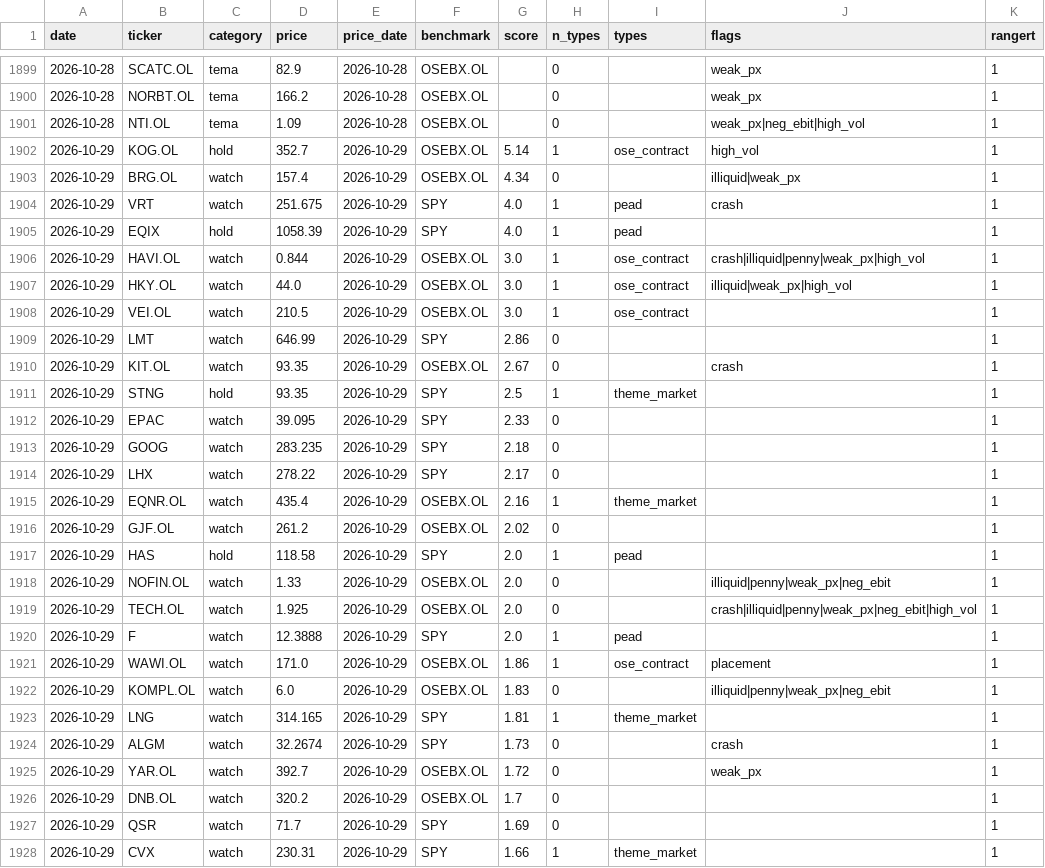
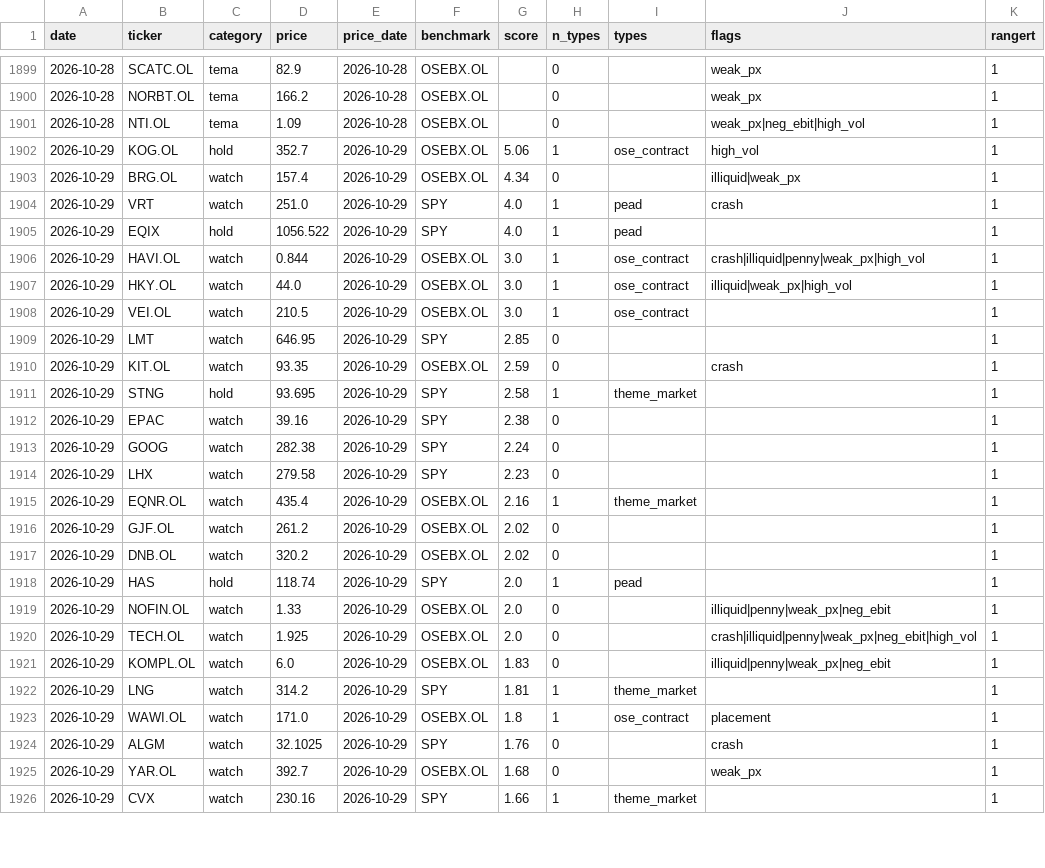
Before and after one commit to Feelwet/signal-tool, a CSV file: logs/categories.csv, drawn as a sheet; only a part is shown, gaps mark what is left out; the diff covers the shown part only.

```diff
--- a/logs/categories.csv
+++ b/logs/categories.csv
@@ -1901,6 +1901,6 @@ date,ticker,category,price,price_date,benchmark,score,n_types,types,flags,ranger
 2026-10-28,NTI.OL,tema,1.09,2026-10-28,OSEBX.OL,,0,,weak_px|neg_ebit|high_vol,1
-2026-10-29,KOG.OL,hold,352.7,2026-10-29,OSEBX.OL,5.14,1,ose_contract,high_vol,1
+2026-10-29,KOG.OL,hold,352.7,2026-10-29,OSEBX.OL,5.06,1,ose_contract,high_vol,1
 2026-10-29,BRG.OL,watch,157.4,2026-10-29,OSEBX.OL,4.34,0,,illiquid|weak_px,1
-2026-10-29,VRT,watch,251.675,2026-10-29,SPY,4.0,1,pead,crash,1
-2026-10-29,EQIX,hold,1058.39,2026-10-29,SPY,4.0,1,pead,,1
+2026-10-29,VRT,watch,251.0,2026-10-29,SPY,4.0,1,pead,crash,1
+2026-10-29,EQIX,hold,1056.522,2026-10-29,SPY,4.0,1,pead,,1
 2026-10-29,HAVI.OL,watch,0.844,2026-10-29,OSEBX.OL,3.0,1,ose_contract,crash|illiquid|penny|weak_px|high_vol,1
@@ -1908,21 +1908,19 @@ date,ticker,category,price,price_date,benchmark,score,n_types,types,flags,ranger
 2026-10-29,VEI.OL,watch,210.5,2026-10-29,OSEBX.OL,3.0,1,ose_contract,,1
-2026-10-29,LMT,watch,646.99,2026-10-29,SPY,2.86,0,,,1
-2026-10-29,KIT.OL,watch,93.35,2026-10-29,OSEBX.OL,2.67,0,,crash,1
-2026-10-29,STNG,hold,93.35,2026-10-29,SPY,2.5,1,theme_market,,1
-2026-10-29,EPAC,watch,39.095,2026-10-29,SPY,2.33,0,,,1
-2026-10-29,GOOG,watch,283.235,2026-10-29,SPY,2.18,0,,,1
-2026-10-29,LHX,watch,278.22,2026-10-29,SPY,2.17,0,,,1
+2026-10-29,LMT,watch,646.95,2026-10-29,SPY,2.85,0,,,1
+2026-10-29,KIT.OL,watch,93.35,2026-10-29,OSEBX.OL,2.59,0,,crash,1
+2026-10-29,STNG,hold,93.695,2026-10-29,SPY,2.58,1,theme_market,,1
+2026-10-29,EPAC,watch,39.16,2026-10-29,SPY,2.38,0,,,1
+2026-10-29,GOOG,watch,282.38,2026-10-29,SPY,2.24,0,,,1
+2026-10-29,LHX,watch,279.58,2026-10-29,SPY,2.23,0,,,1
 2026-10-29,EQNR.OL,watch,435.4,2026-10-29,OSEBX.OL,2.16,1,theme_market,,1
 2026-10-29,GJF.OL,watch,261.2,2026-10-29,OSEBX.OL,2.02,0,,,1
-2026-10-29,HAS,hold,118.58,2026-10-29,SPY,2.0,1,pead,,1
+2026-10-29,DNB.OL,watch,320.2,2026-10-29,OSEBX.OL,2.02,0,,,1
+2026-10-29,HAS,hold,118.74,2026-10-29,SPY,2.0,1,pead,,1
 2026-10-29,NOFIN.OL,watch,1.33,2026-10-29,OSEBX.OL,2.0,0,,illiquid|penny|weak_px|neg_ebit,1
 2026-10-29,TECH.OL,watch,1.925,2026-10-29,OSEBX.OL,2.0,0,,crash|illiquid|penny|weak_px|neg_ebit|high_vol,1
-2026-10-29,F,watch,12.3888,2026-10-29,SPY,2.0,1,pead,,1
-2026-10-29,WAWI.OL,watch,171.0,2026-10-29,OSEBX.OL,1.86,1,ose_contract,placement,1
 2026-10-29,KOMPL.OL,watch,6.0,2026-10-29,OSEBX.OL,1.83,0,,illiquid|penny|weak_px|neg_ebit,1
-2026-10-29,LNG,watch,314.165,2026-10-29,SPY,1.81,1,theme_market,,1
-2026-10-29,ALGM,watch,32.2674,2026-10-29,SPY,1.73,0,,crash,1
-2026-10-29,YAR.OL,watch,392.7,2026-10-29,OSEBX.OL,1.72,0,,weak_px,1
-2026-10-29,DNB.OL,watch,320.2,2026-10-29,OSEBX.OL,1.7,0,,,1
-2026-10-29,QSR,watch,71.7,2026-10-29,SPY,1.69,0,,,1
-2026-10-29,CVX,watch,230.31,2026-10-29,SPY,1.66,1,theme_market,,1
+2026-10-29,LNG,watch,314.2,2026-10-29,SPY,1.81,1,theme_market,,1
+2026-10-29,WAWI.OL,watch,171.0,2026-10-29,OSEBX.OL,1.8,1,ose_contract,placement,1
+2026-10-29,ALGM,watch,32.1025,2026-10-29,SPY,1.76,0,,crash,1
+2026-10-29,YAR.OL,watch,392.7,2026-10-29,OSEBX.OL,1.68,0,,weak_px,1
+2026-10-29,CVX,watch,230.16,2026-10-29,SPY,1.66,1,theme_market,,1
```
Also changed, not shown: 2 added rows and 10 edited cells elsewhere in this file, logs/entry_prices.csv, logs/gs_index.csv, 10 other files.
